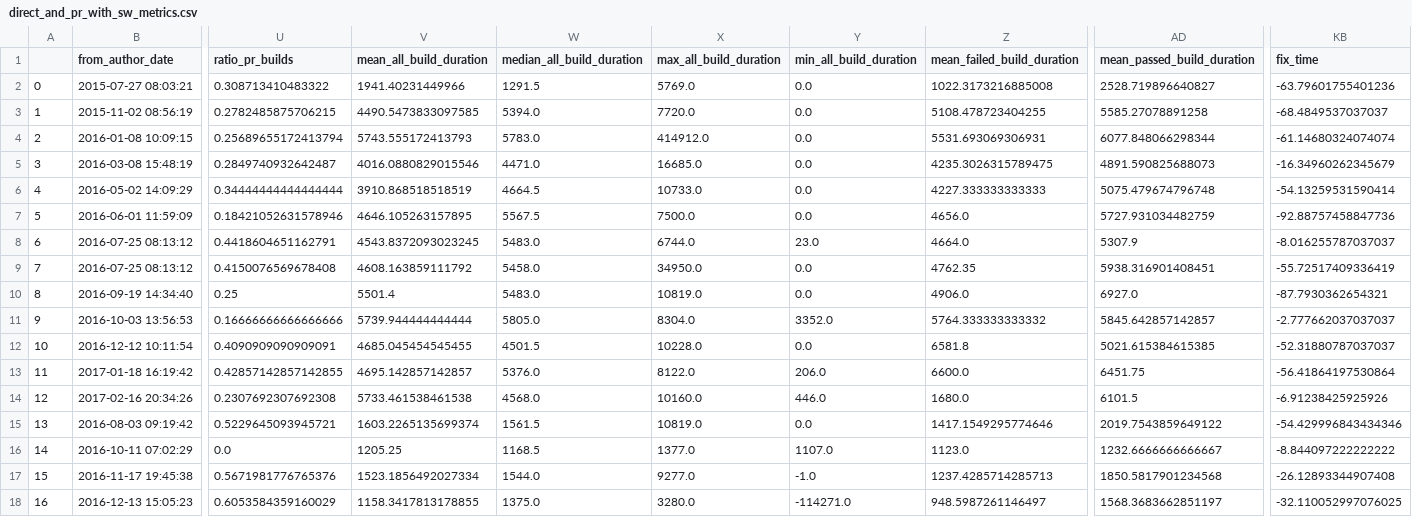
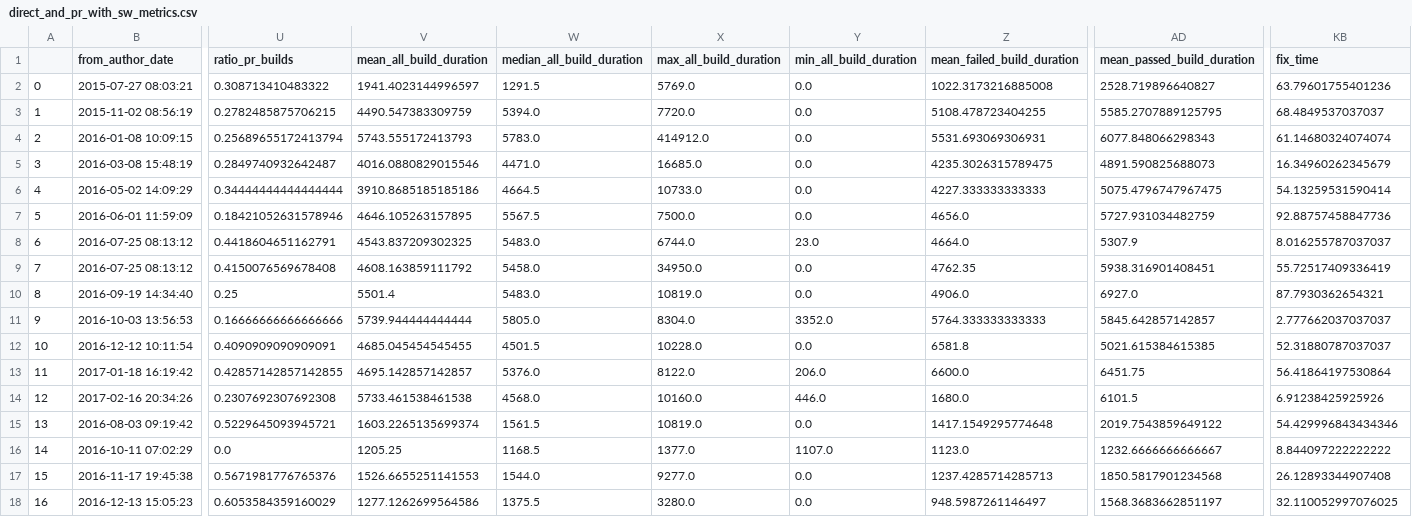
Before and after one commit to IncioMan/Continuous-Integration-metrics-for-post-release-bugs-prediction, a CSV file: csv/final_datasets/direct_and_pr_with_sw_metrics.csv, drawn as a sheet; only a part is shown, gaps mark what is left out; the diff covers the shown part only; the diff names each change by its address in the sheet, - before the commit and + after, or states it on an @@ line.

Commit message:
the data analysis continues + fix build duration negative

```diff
--- a/csv/final_datasets/direct_and_pr_with_sw_metrics.csv
+++ b/csv/final_datasets/direct_and_pr_with_sw_metrics.csv
-V2 (mean_all_build_duration): 1941.40231449966
+V2 (mean_all_build_duration): 1941.4023144996597
-KB2 (fix_time): -63.79601755401236
+KB2 (fix_time): 63.79601755401236
-V3 (mean_all_build_duration): 4490.5473833097585
+V3 (mean_all_build_duration): 4490.547383309759
-AD3 (mean_passed_build_duration): 5585.27078891258
+AD3 (mean_passed_build_duration): 5585.2707889125795
-KB3 (fix_time): -68.4849537037037
+KB3 (fix_time): 68.4849537037037
-AD4 (mean_passed_build_duration): 6077.848066298344
+AD4 (mean_passed_build_duration): 6077.848066298343
-KB4 (fix_time): -61.14680324074074
+KB4 (fix_time): 61.14680324074074
-KB5 (fix_time): -16.34960262345679
+KB5 (fix_time): 16.34960262345679
-V6 (mean_all_build_duration): 3910.868518518519
+V6 (mean_all_build_duration): 3910.8685185185186
-AD6 (mean_passed_build_duration): 5075.479674796748
+AD6 (mean_passed_build_duration): 5075.4796747967475
-KB6 (fix_time): -54.13259531590414
+KB6 (fix_time): 54.13259531590414
-KB7 (fix_time): -92.88757458847736
+KB7 (fix_time): 92.88757458847736
-V8 (mean_all_build_duration): 4543.8372093023245
+V8 (mean_all_build_duration): 4543.837209302325
-KB8 (fix_time): -8.016255787037037
+KB8 (fix_time): 8.016255787037037
-KB9 (fix_time): -55.72517409336419
+KB9 (fix_time): 55.72517409336419
-KB10 (fix_time): -87.7930362654321
+KB10 (fix_time): 87.7930362654321
-Z11 (mean_failed_build_duration): 5764.333333333332
+Z11 (mean_failed_build_duration): 5764.333333333333
-KB11 (fix_time): -2.777662037037037
+KB11 (fix_time): 2.777662037037037
-KB12 (fix_time): -52.31880787037037
+KB12 (fix_time): 52.31880787037037
-KB13 (fix_time): -56.41864197530864
+KB13 (fix_time): 56.41864197530864
-KB14 (fix_time): -6.91238425925926
+KB14 (fix_time): 6.91238425925926
-Z15 (mean_failed_build_duration): 1417.1549295774646
+Z15 (mean_failed_build_duration): 1417.1549295774648
-KB15 (fix_time): -54.429996843434346
+KB15 (fix_time): 54.429996843434346
-KB16 (fix_time): -8.844097222222222
+KB16 (fix_time): 8.844097222222222
-V17 (mean_all_build_duration): 1523.1856492027334
+V17 (mean_all_build_duration): 1526.6655251141553
-Y17 (min_all_build_duration): -1.0
+Y17 (min_all_build_duration): 0.0
-KB17 (fix_time): -26.12893344907408
+KB17 (fix_time): 26.12893344907408
-V18 (mean_all_build_duration): 1158.3417813178855
+V18 (mean_all_build_duration): 1277.1262699564586
-W18 (median_all_build_duration): 1375.0
+W18 (median_all_build_duration): 1375.5
-Y18 (min_all_build_duration): -114271.0
+Y18 (min_all_build_duration): 0.0
-KB18 (fix_time): -32.110052997076025
+KB18 (fix_time): 32.110052997076025
```
Also changed, not shown: 51 edited cells elsewhere in this file, csv/final_datasets/iterative_pr_head_ref_cherry_picked_with_sw_metrics.csv, 8 other files.
